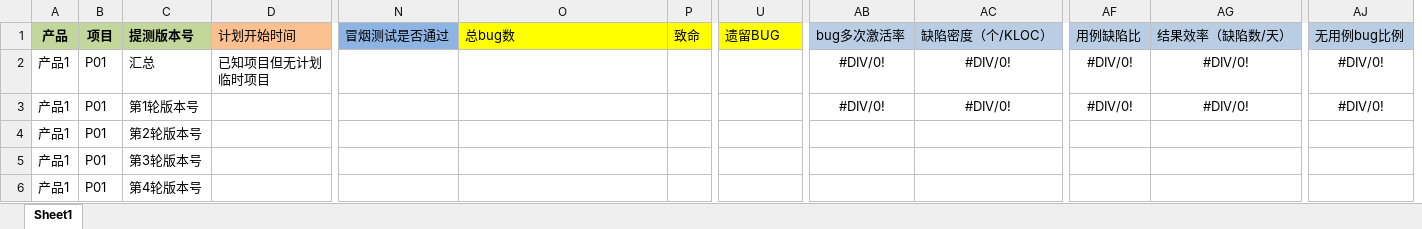
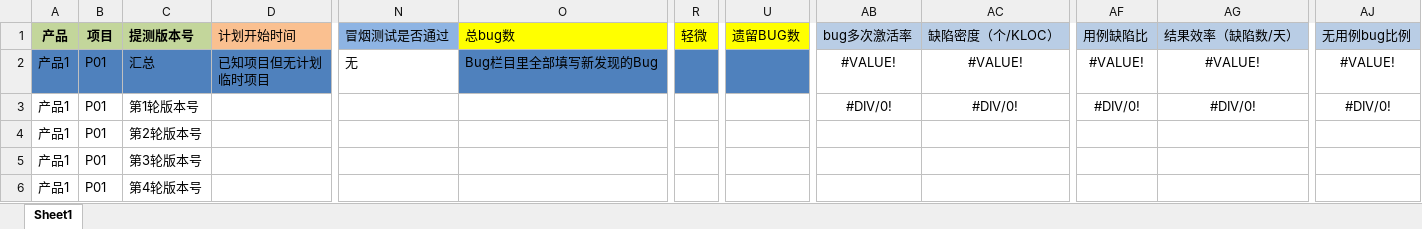
Before and after one commit to chanjumping/-, an Excel workbook: 项目数据表.xlsx, sheet Sheet1, drawn as a sheet; only a part is shown, gaps mark what is left out; values as stored, in another font and other column widths than the file's, no borders; removed rows and columns are numbered as before the commit, all else as after; the diff covers the shown part only; the diff names each change by its address in the sheet, - before the commit and + after, or states it on an @@ line.

```diff
--- a/项目数据表.xlsx (sheet Sheet1)
+++ b/项目数据表.xlsx (sheet Sheet1)
-column P, row 1: 致命
+column R, row 1: 轻微
-U1: 遗留BUG
+U1: 遗留BUG数
-A2:D2 fill: none
+A2:D2 fill: #4F81BD
-N2: (empty)
+N2: 无
-O2: (empty)
+O2: Bug栏目里全部填写新发现的Bug
-O2 fill: none
+O2 fill: #4F81BD
-U2 fill: none
+U2 fill: #4F81BD
-AB2: #DIV/0!
+AB2: #VALUE!
-AC2: #DIV/0!
+AC2: #VALUE!
-AF2: #DIV/0!
+AF2: #VALUE!
-AG2: #DIV/0!
+AG2: #VALUE!
-AJ2: #DIV/0!
+AJ2: #VALUE!
```
Also changed, not shown: cell formats elsewhere in this sheet, 月度bug数据统计——车载线.xlsx, 项目进度表.xlsx, 11 other files.
